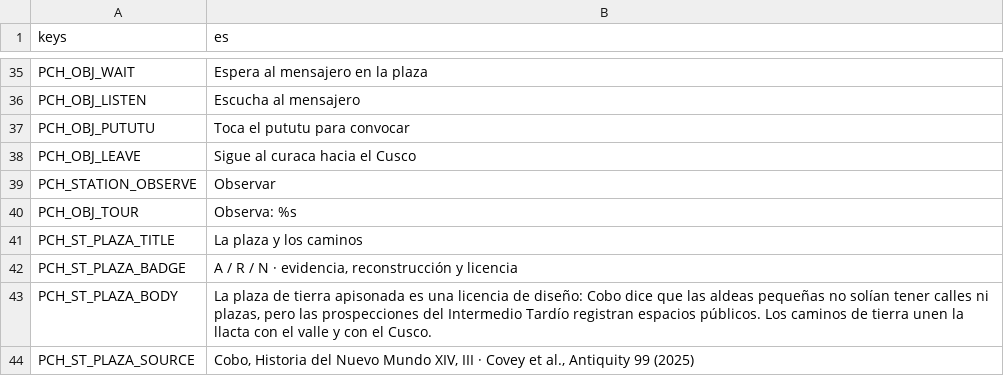
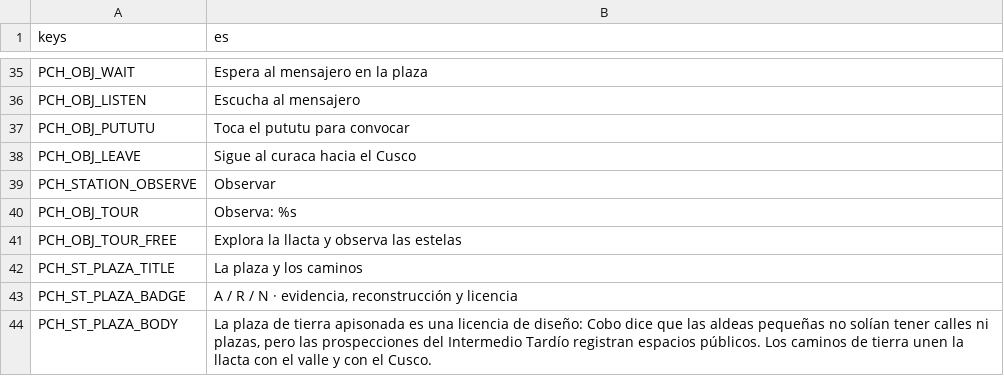
Before and after one commit to joseamaya/memorias-del-peru, a CSV file: campaigns/01_pachacutec/localization/pachacutec_texts.csv, drawn as a sheet; only a part is shown, gaps mark what is left out; the shorter side is filled out with more unchanged rows.

Commit message:
pachacutec: estelas legibles y tour libre (ADR-0035, alcance v5.1)
- La estación pasa de bloque bajo a estela: base y losa de 1,3 m con
  colisionador de 1,7 m. «Observar» se enfoca caminando y mirando al frente,
  sin agacharse.
- Se quita el umbral de cinco estaciones: el tour es opcional y el evento sale
  al observar la estela del mirador, con respaldo por reloj de 360 s.
- La brújula se oculta por defecto; aparece al mantener Q o tres segundos
  después de observar. El objetivo es neutro («Explora la llacta y observa las
  estelas»); con Q muestra el nombre del hito más cercano.
- Acción `guide` (Q) en el Input Map y aviso de controles actualizado.
- Pruebas del tour y del Input Map; capturas de la estela y de la brújula.

```diff
--- a/campaigns/01_pachacutec/localization/pachacutec_texts.csv
+++ b/campaigns/01_pachacutec/localization/pachacutec_texts.csv
@@ -40,2 +40,3 @@ PCH_STATION_OBSERVE,Observar
 PCH_OBJ_TOUR,Observa: %s
+PCH_OBJ_TOUR_FREE,Explora la llacta y observa las estelas
 PCH_ST_PLAZA_TITLE,La plaza y los caminos
```
Also changed, not shown: core/localization/core_texts.csv, 16 other files.
